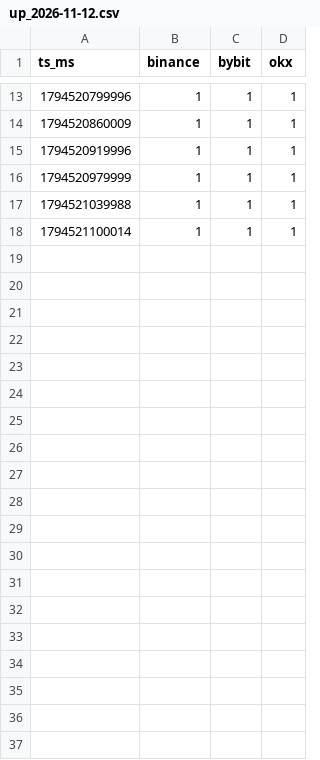
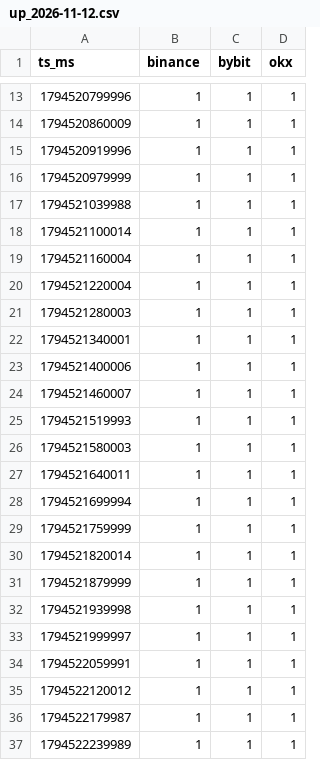
Before and after one commit to megladyshev/solana.gladyshev, a CSV file: pc/up_2026-11-12.csv, drawn as a sheet; only a part is shown, gaps mark what is left out.

```diff
--- a/pc/up_2026-11-12.csv
+++ b/pc/up_2026-11-12.csv
@@ -18 +18,20 @@ ts_ms,binance,bybit,okx
 1794521100014,1,1,1
+1794521160004,1,1,1
+1794521220004,1,1,1
+1794521280003,1,1,1
+1794521340001,1,1,1
+1794521400006,1,1,1
+1794521460007,1,1,1
+1794521519993,1,1,1
+1794521580003,1,1,1
+1794521640011,1,1,1
+1794521699994,1,1,1
+1794521759999,1,1,1
+1794521820014,1,1,1
+1794521879999,1,1,1
+1794521939998,1,1,1
+1794521999997,1,1,1
+1794522059991,1,1,1
+1794522120012,1,1,1
+1794522179987,1,1,1
+1794522239989,1,1,1
```
Also changed, not shown: pc/oi_2026-11-12.csv, 4 other files.
